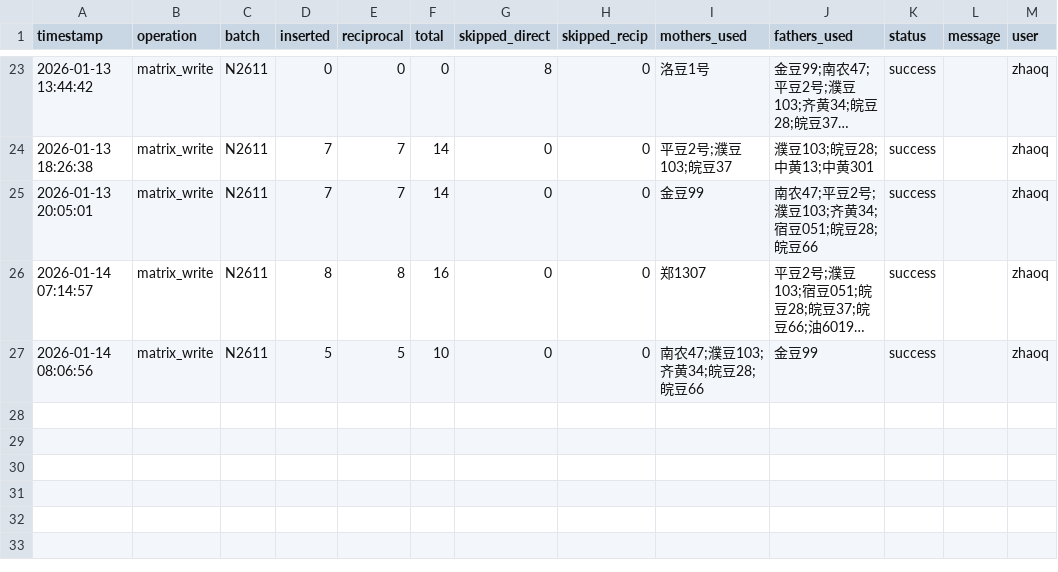
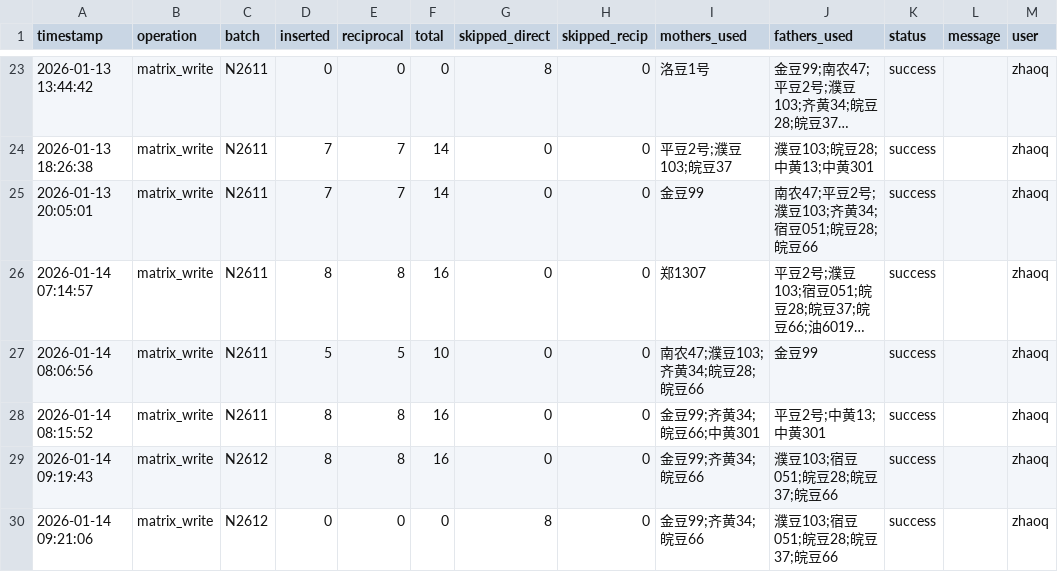
Before and after one commit to shenshenwu5/soy_cross_v2, a CSV file: apps/logs/cross_matrix_write_log.csv, drawn as a sheet; only a part is shown, gaps mark what is left out; long unchanged cells end in …; the diff names each change by its address in the sheet, - before the commit and + after, or states it on an @@ line.

```diff
--- a/apps/logs/cross_matrix_write_log.csv
+++ b/apps/logs/cross_matrix_write_log.csv
+row 28: 2026-01-14 08:15:52 | matrix_write | N2611 | 8 | 8 | 16 | 0 | 0 | 金豆99;齐黄34;皖豆66;中黄301 | 平豆2号;中黄13;中黄301 | success |  | zhaoq
+row 29: 2026-01-14 09:19:43 | matrix_write | N2612 | 8 | 8 | 16 | 0 | 0 | 金豆99;齐黄34;皖豆66 | 濮豆103;宿豆051;皖豆28;皖豆37;皖豆66 | success |  | zhaoq
+row 30: 2026-01-14 09:21:06 | matrix_write | N2612 | 0 | 0 | 0 | 8 | 0 | 金豆99;齐黄34;皖豆66 | 濮豆103;宿豆051;皖豆28;皖豆37;皖豆66 | success |  | zhaoq
```
Also changed, not shown: 1 other file.
